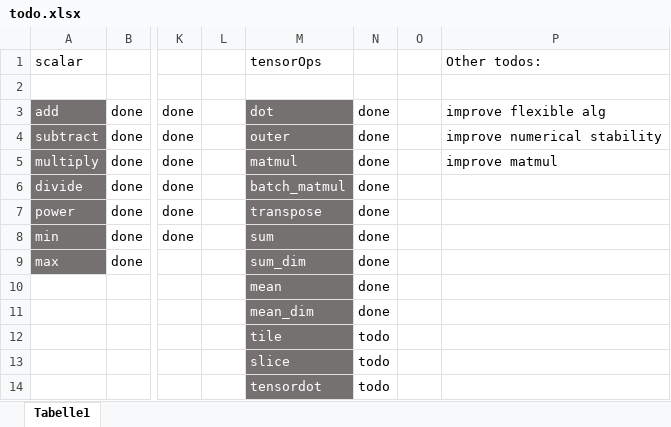
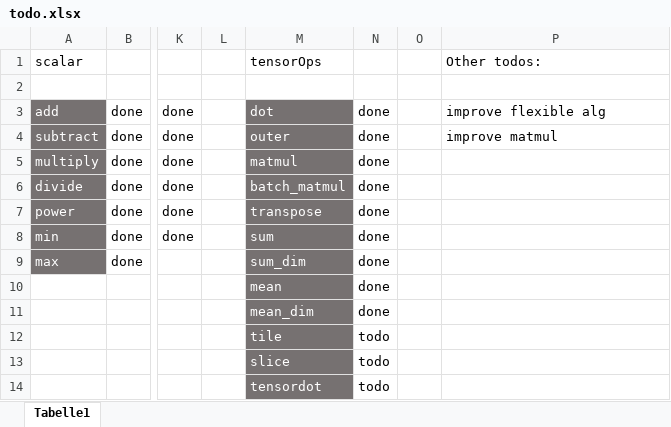
Before and after one commit to felixb419/kaad, an Excel workbook: todo.xlsx, sheet Tabelle1, drawn as a sheet; only a part is shown, gaps mark what is left out; values as stored, in another font and other column widths than the file's, no borders; conditional formats not drawn; the diff names each change by its address in the sheet, - before the commit and + after, or states it on an @@ line.

Commit message:
updated todo

```diff
--- a/todo.xlsx (sheet Tabelle1)
+++ b/todo.xlsx (sheet Tabelle1)
-P4 (Other todos:): improve numerical stability
+P4 (Other todos:): improve matmul
-P5 (Other todos:): improve matmul
+P5 (Other todos:): (empty)
```
